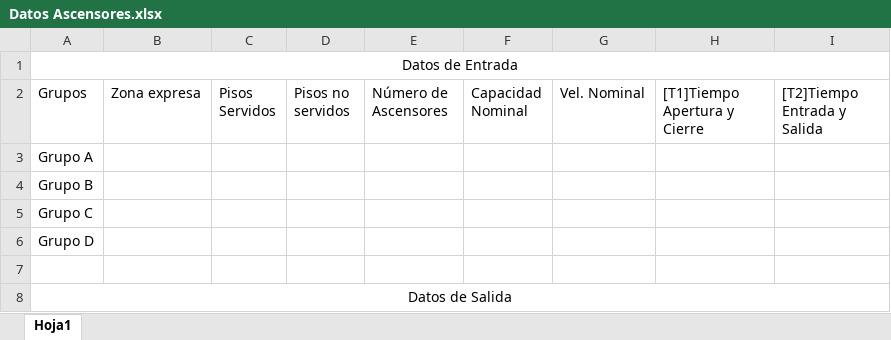
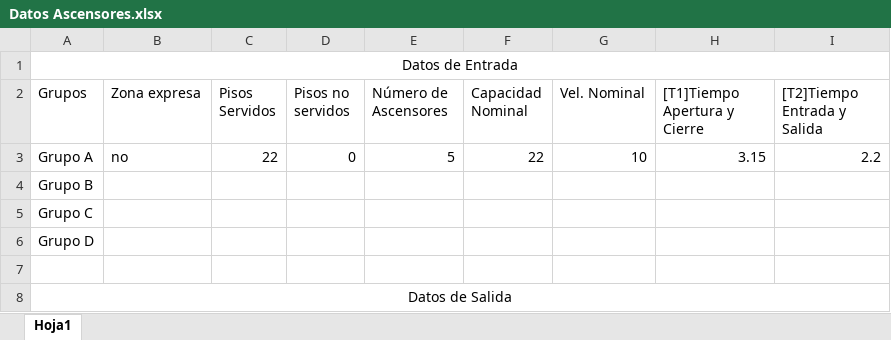
Before and after one commit to GeorgesG69/AscensoresCT1212, an Excel workbook: Datos Ascensores.xlsx, sheet Hoja1, drawn as a sheet; values as stored, in another font and other column widths than the file's, no borders; the diff names each change by its address in the sheet, - before the commit and + after, or states it on an @@ line.

```diff
--- a/Datos Ascensores.xlsx (sheet Hoja1)
+++ b/Datos Ascensores.xlsx (sheet Hoja1)
-B3 (Zona expresa): (empty)
+B3 (Zona expresa): no
-C3 (Pisos Servidos): (empty)
+C3 (Pisos Servidos): 22
-D3 (Pisos no servidos): (empty)
+D3 (Pisos no servidos): 0
-E3 (Número de Ascensores): (empty)
+E3 (Número de Ascensores): 5
-F3 (Capacidad Nominal): (empty)
+F3 (Capacidad Nominal): 22
-G3 (Vel. Nominal): (empty)
+G3 (Vel. Nominal): 10
-H3 ([T1]Tiempo Apertura y Cierre): (empty)
+H3 ([T1]Tiempo Apertura y Cierre): 3.15
-I3 ([T2]Tiempo Entrada y Salida): (empty)
+I3 ([T2]Tiempo Entrada y Salida): 2.2
```
Also changed, not shown: 1 other file.
